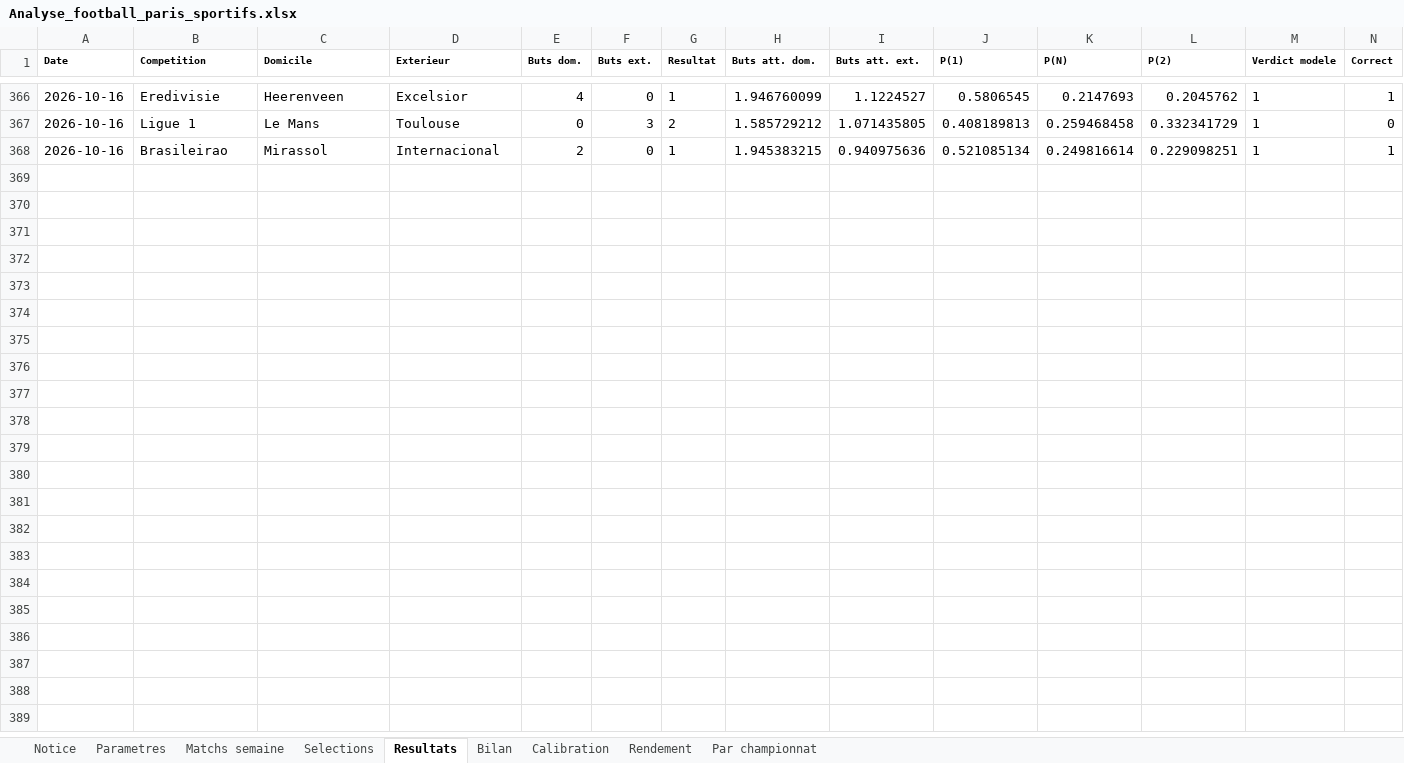
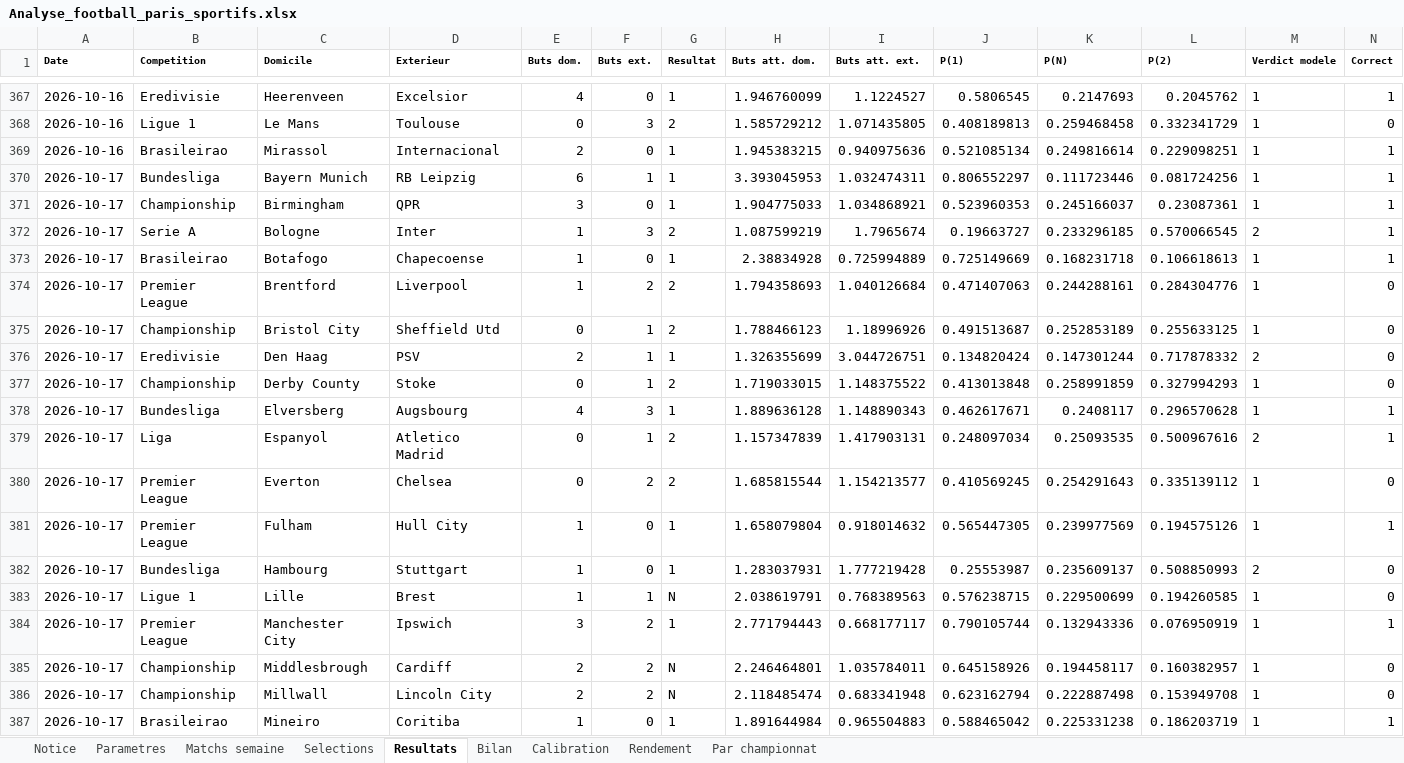
Before and after one commit to zoukeur971/analyse-foot, an Excel workbook: classeur/Analyse_football_paris_sportifs.xlsx, sheet Resultats, drawn as a sheet; only a part is shown, gaps mark what is left out; values as stored, in another font and other column widths than the file's, no borders; rows hold the shown columns only; the diff covers the shown part only; the diff names each change by its address in the sheet, - before the commit and + after, or states it on an @@ line.

```diff
--- a/classeur/Analyse_football_paris_sportifs.xlsx (sheet Resultats)
+++ b/classeur/Analyse_football_paris_sportifs.xlsx (sheet Resultats)
+row 370: 2026-10-17 | Bundesliga | Bayern Munich | RB Leipzig | 6 | 1 | 1 | 3.393045953 | 1.032474311 | 0.806552297 | 0.111723446 | 0.081724256 | 1 | 1
+row 371: 2026-10-17 | Championship | Birmingham | QPR | 3 | 0 | 1 | 1.904775033 | 1.034868921 | 0.523960353 | 0.245166037 | 0.23087361 | 1 | 1
+row 372: 2026-10-17 | Serie A | Bologne | Inter | 1 | 3 | 2 | 1.087599219 | 1.7965674 | 0.19663727 | 0.233296185 | 0.570066545 | 2 | 1
+row 373: 2026-10-17 | Brasileirao | Botafogo | Chapecoense | 1 | 0 | 1 | 2.38834928 | 0.725994889 | 0.725149669 | 0.168231718 | 0.106618613 | 1 | 1
+row 374: 2026-10-17 | Premier League | Brentford | Liverpool | 1 | 2 | 2 | 1.794358693 | 1.040126684 | 0.471407063 | 0.244288161 | 0.284304776 | 1 | 0
+row 375: 2026-10-17 | Championship | Bristol City | Sheffield Utd | 0 | 1 | 2 | 1.788466123 | 1.18996926 | 0.491513687 | 0.252853189 | 0.255633125 | 1 | 0
+row 376: 2026-10-17 | Eredivisie | Den Haag | PSV | 2 | 1 | 1 | 1.326355699 | 3.044726751 | 0.134820424 | 0.147301244 | 0.717878332 | 2 | 0
+row 377: 2026-10-17 | Championship | Derby County | Stoke | 0 | 1 | 2 | 1.719033015 | 1.148375522 | 0.413013848 | 0.258991859 | 0.327994293 | 1 | 0
+row 378: 2026-10-17 | Bundesliga | Elversberg | Augsbourg | 4 | 3 | 1 | 1.889636128 | 1.148890343 | 0.462617671 | 0.2408117 | 0.296570628 | 1 | 1
+row 379: 2026-10-17 | Liga | Espanyol | Atletico Madrid | 0 | 1 | 2 | 1.157347839 | 1.417903131 | 0.248097034 | 0.25093535 | 0.500967616 | 2 | 1
+row 380: 2026-10-17 | Premier League | Everton | Chelsea | 0 | 2 | 2 | 1.685815544 | 1.154213577 | 0.410569245 | 0.254291643 | 0.335139112 | 1 | 0
+row 381: 2026-10-17 | Premier League | Fulham | Hull City | 1 | 0 | 1 | 1.658079804 | 0.918014632 | 0.565447305 | 0.239977569 | 0.194575126 | 1 | 1
+row 382: 2026-10-17 | Bundesliga | Hambourg | Stuttgart | 1 | 0 | 1 | 1.283037931 | 1.777219428 | 0.25553987 | 0.235609137 | 0.508850993 | 2 | 0
+row 383: 2026-10-17 | Ligue 1 | Lille | Brest | 1 | 1 | N | 2.038619791 | 0.768389563 | 0.576238715 | 0.229500699 | 0.194260585 | 1 | 0
+row 384: 2026-10-17 | Premier League | Manchester City | Ipswich | 3 | 2 | 1 | 2.771794443 | 0.668177117 | 0.790105744 | 0.132943336 | 0.076950919 | 1 | 1
+row 385: 2026-10-17 | Championship | Middlesbrough | Cardiff | 2 | 2 | N | 2.246464801 | 1.035784011 | 0.645158926 | 0.194458117 | 0.160382957 | 1 | 0
+row 386: 2026-10-17 | Championship | Millwall | Lincoln City | 2 | 2 | N | 2.118485474 | 0.683341948 | 0.623162794 | 0.222887498 | 0.153949708 | 1 | 0
+row 387: 2026-10-17 | Brasileirao | Mineiro | Coritiba | 1 | 0 | 1 | 1.891644984 | 0.965504883 | 0.588465042 | 0.225331238 | 0.186203719 | 1 | 1
```
Also changed, not shown: 22 added rows elsewhere in this sheet, sheet Matchs semaine, sheet Selections, sheet Par championnat, sheet Calibration, sheet Rendement, sheet Bilan, 2 more sheets, 6 other files.
